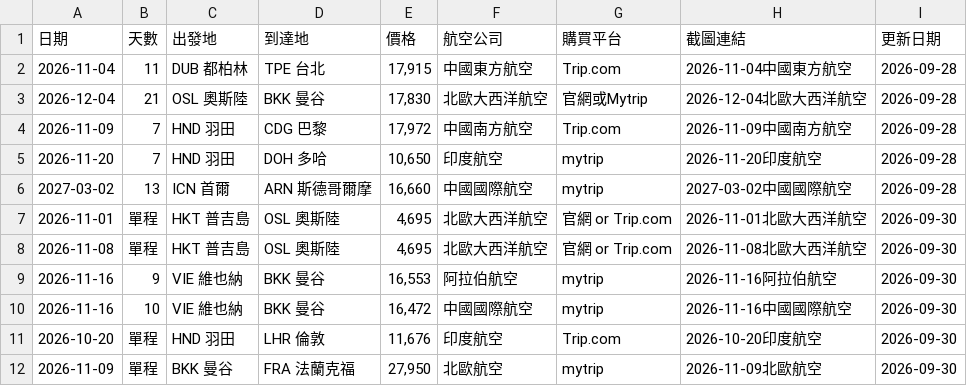
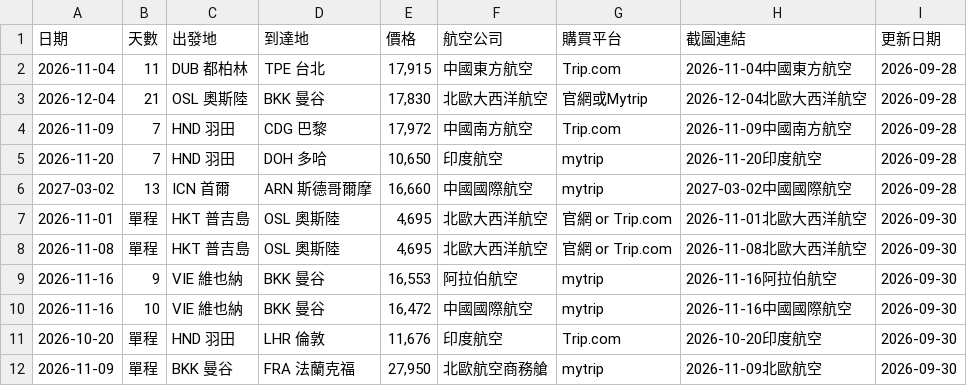
Before and after one commit to SAOJSM/FlightDealAsia, a CSV file: data/deals.csv, drawn as a sheet.

Commit message:
chore: update deals from Telegram Bot (2026-09-30 02:17:27)

```diff
--- a/data/deals.csv
+++ b/data/deals.csv
@@ -11,2 +11,2 @@
 2026-10-20,單程,HND 羽田,LHR 倫敦,"11,676",印度航空,Trip.com,2026-10-20印度航空,2026-09-30
-2026-11-09,單程,BKK 曼谷,FRA 法蘭克福,"27,950",北歐航空,mytrip,2026-11-09北歐航空,2026-09-30
+2026-11-09,單程,BKK 曼谷,FRA 法蘭克福,"27,950",北歐航空商務艙,mytrip,2026-11-09北歐航空,2026-09-30
```
Also changed, not shown: 1 other file.
